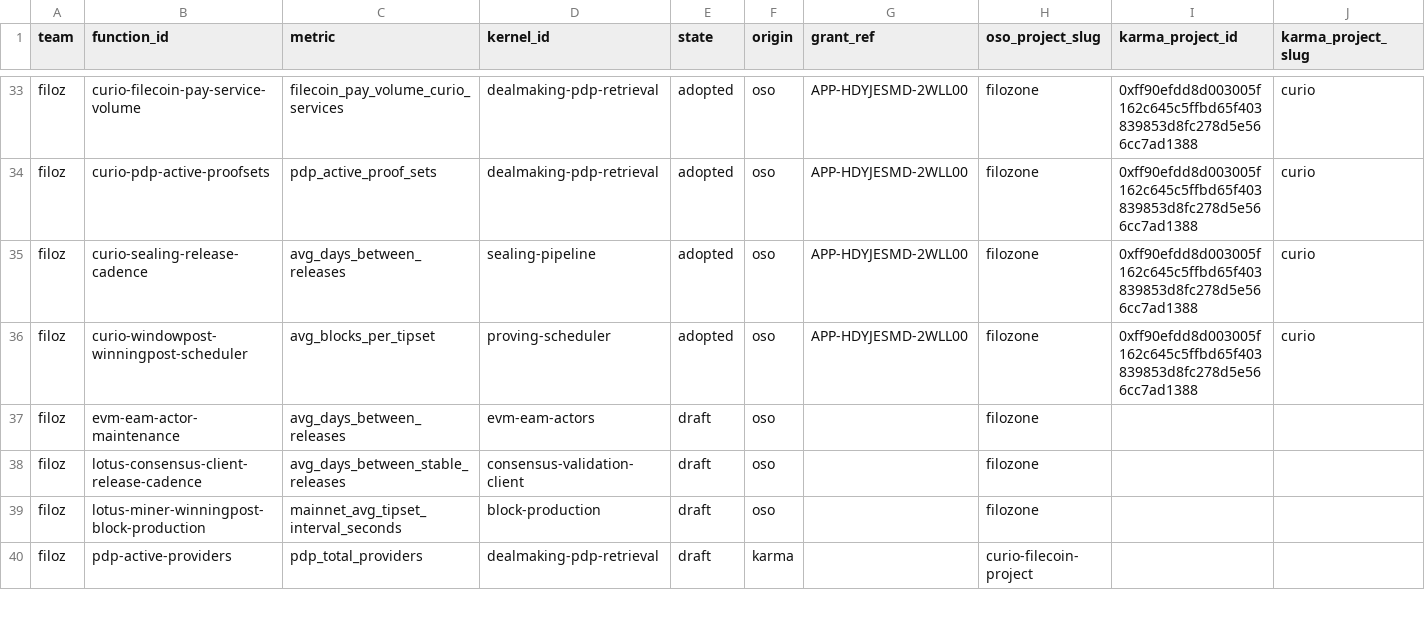
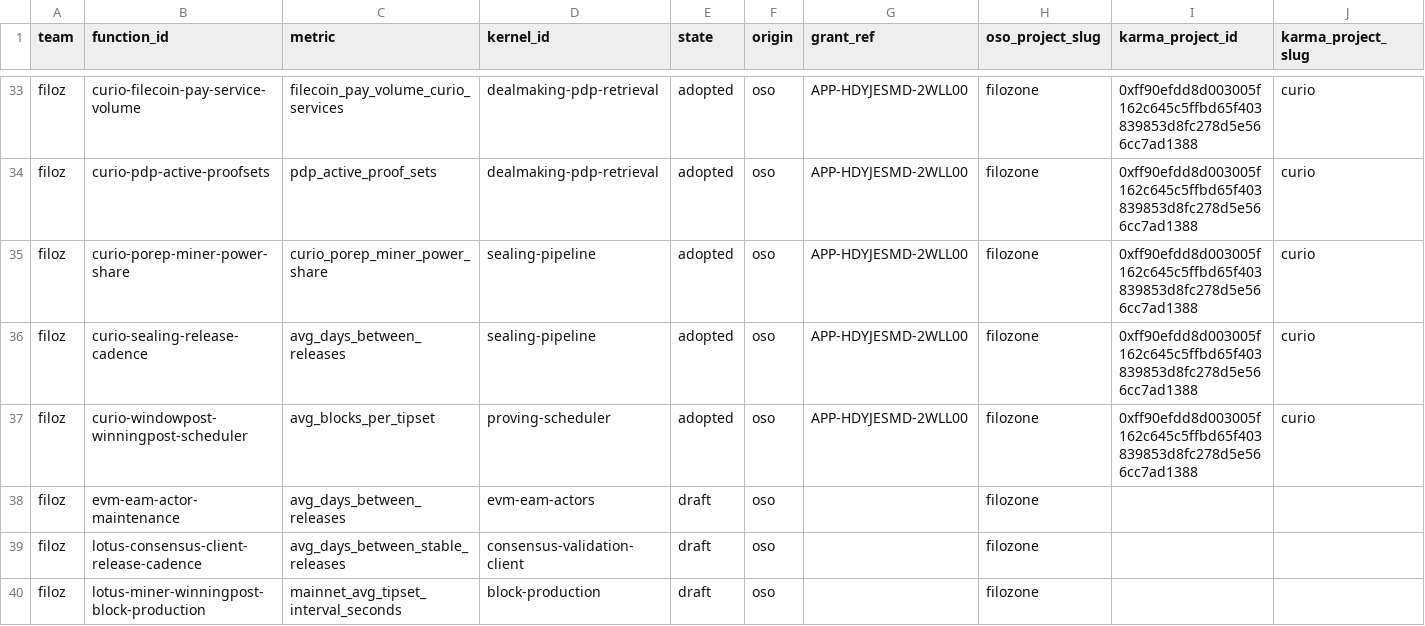
Before and after one commit to filecoin-project/pgf-monitor, a CSV file: data/kernel_metrics.csv, drawn as a sheet; only a part is shown, gaps mark what is left out; the shorter side is filled out with more unchanged rows; rows hold the shown columns only; the diff names each change by its address in the sheet, - before the commit and + after, or states it on an @@ line.

```diff
--- a/data/kernel_metrics.csv
+++ b/data/kernel_metrics.csv
+row 35: filoz | curio-porep-miner-power-share | curio_porep_miner_power_share | sealing-pipeline | adopted | oso | APP-HDYJESMD-2WLL00 | filozone | 0xff90efdd8d003005f162c645c5ffbd65f403839853d8fc278d5e566cc7ad1388 | curio
```
Also changed, not shown: 3 other files.
